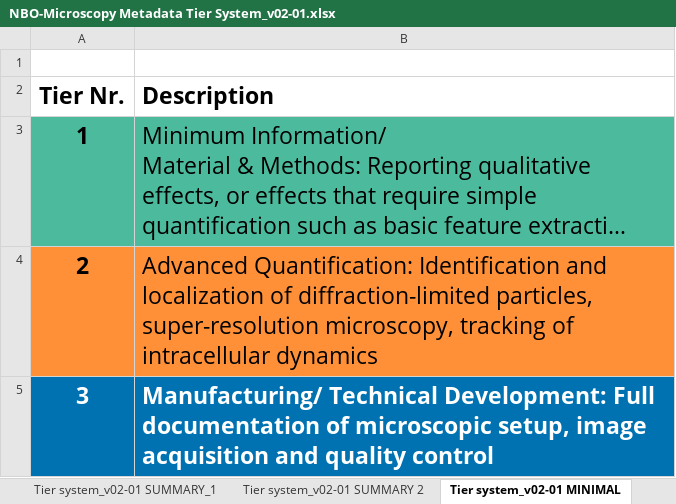
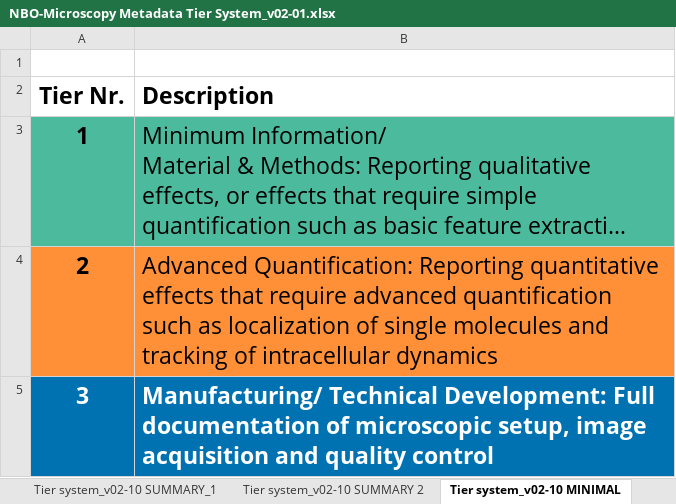
Before and after one commit to WU-BIMAC/NBOMicroscopyMetadataSpecs, an Excel workbook: Tier System/stable version/v02-01/NBO-Microscopy Metadata Tier System_v02-01.xlsx, sheet Tier system_v02-10 MINIMAL, drawn as a sheet; long unchanged cells end in …; values as stored, in another font and other column widths than the file's, no borders; the diff names each change by its address in the sheet, - before the commit and + after, or states it on an @@ line.

Commit message:
Update Tier descriptions

```diff
--- a/Tier System/stable version/v02-01/NBO-Microscopy Metadata Tier System_v02-01.xlsx (sheet Tier system_v02-10 MINIMAL)
+++ b/Tier System/stable version/v02-01/NBO-Microscopy Metadata Tier System_v02-01.xlsx (sheet Tier system_v02-10 MINIMAL)
-sheet tab: Tier system_v02-01 SUMMARY_1
+sheet tab: Tier system_v02-10 SUMMARY_1
-sheet tab: Tier system_v02-01 SUMMARY 2
+sheet tab: Tier system_v02-10 SUMMARY 2
-sheet tab: Tier system_v02-01 MINIMAL
+sheet tab: Tier system_v02-10 MINIMAL
-B4 (Description): Advanced Quantification: Identification and localization of diffraction-limited particles, super-resolution microscopy, tracking of…
+B4 (Description): Advanced Quantification: Reporting quantitative effects that require advanced quantification such as localization of single molecules and tracking of…
```
Also changed, not shown: sheet Tier system_v02-10 SUMMARY 2, sheet Tier system_v02-10 SUMMARY_1, sheet Tier system_v02-10, other sheet tabs, Tier System/in progress/v02-10/NBO-Microscopy Metadata Tier System_v02-10.xlsx, 7 other files.
